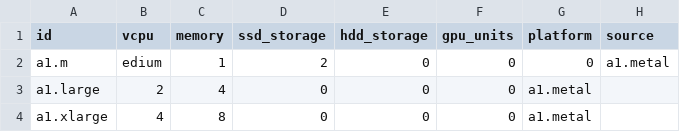
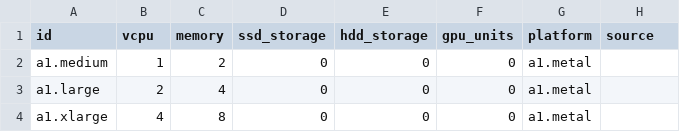
Before and after one commit to ju3ouz4n/boaviztapi, a CSV file: boaviztapi/data/archetypes/cloud/aws.csv, drawn as a sheet; only a part is shown.

Commit message:
test all format

```diff
--- a/boaviztapi/data/archetypes/cloud/aws.csv
+++ b/boaviztapi/data/archetypes/cloud/aws.csv
@@ -1,3 +1,3 @@
 id,vcpu,memory,ssd_storage,hdd_storage,gpu_units,platform,source
-a1.m,edium,1,2,0,0,0,a1.metal,
+a1.medium,1,2,0,0,0,a1.metal,
 a1.large,2,4,0,0,0,a1.metal,
```
